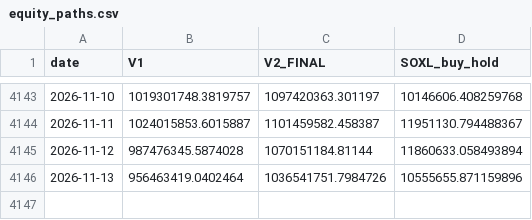
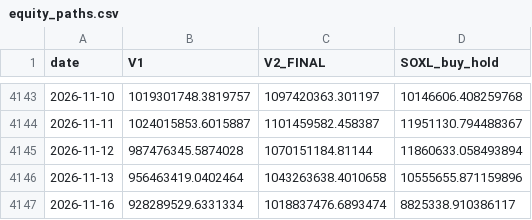
Before and after one commit to sunghakg/bube-v1-dashboard, a CSV file: data/v2_final/equity_paths.csv, drawn as a sheet; only a part is shown, gaps mark what is left out.

```diff
--- a/data/v2_final/equity_paths.csv
+++ b/data/v2_final/equity_paths.csv
@@ -4145,2 +4145,3 @@ date,V1,V2_FINAL,SOXL_buy_hold
 2026-11-12,987476345.5874028,1070151184.81144,11860633.058493894
-2026-11-13,956463419.0402464,1036541751.7984726,10555655.871159896
+2026-11-13,956463419.0402464,1043263638.4010658,10555655.871159896
+2026-11-16,928289529.6331334,1018837476.6893474,8825338.910386117
```
Also changed, not shown: data/champ_nomargin/daily.csv, data/champ_nomargin/trades_champ.csv, 12 other files.
